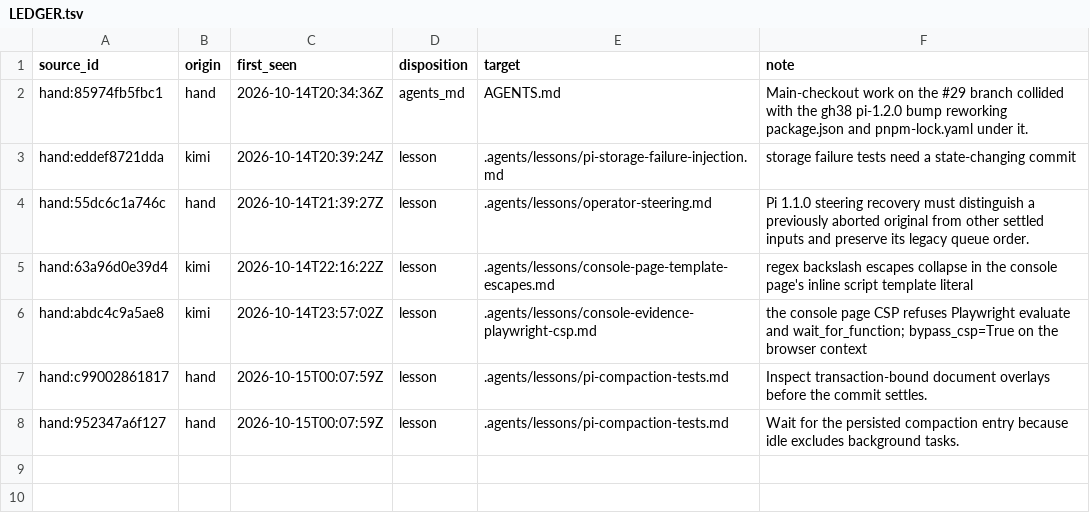
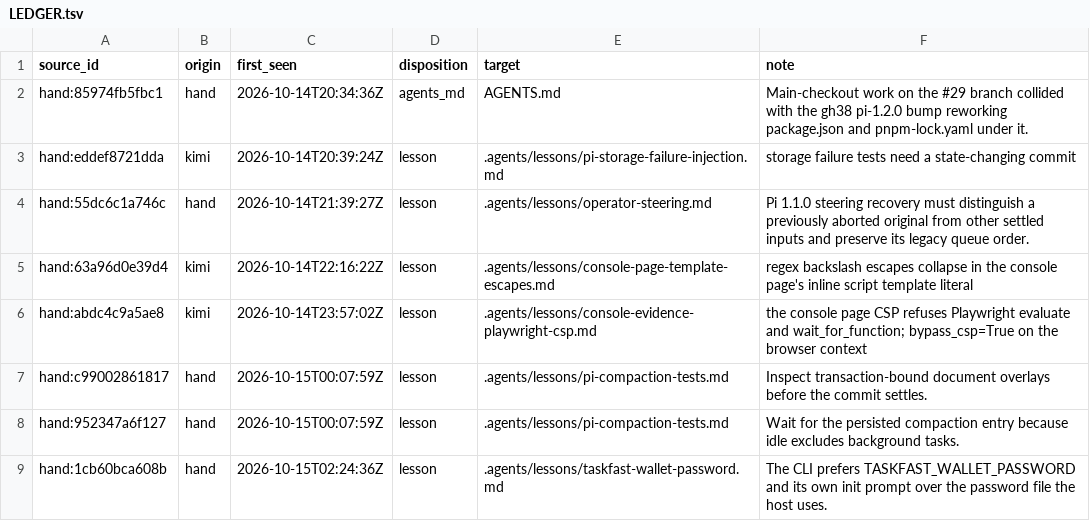
Before and after one commit to Akuja-Inc/taskfast-agent-starter, a TSV file: .agents/lessons/LEDGER.tsv, drawn as a sheet; the diff names each change by its address in the sheet, - before the commit and + after, or states it on an @@ line.

```diff
--- a/.agents/lessons/LEDGER.tsv
+++ b/.agents/lessons/LEDGER.tsv
+row 9: hand:1cb60bca608b | hand | 2026-10-15T02:24:36Z | lesson | .agents/lessons/taskfast-wallet-password.md | The CLI prefers TASKFAST_WALLET_PASSWORD and its own init prompt over the password file the host uses.
```
Also changed, not shown: 6 other files.
